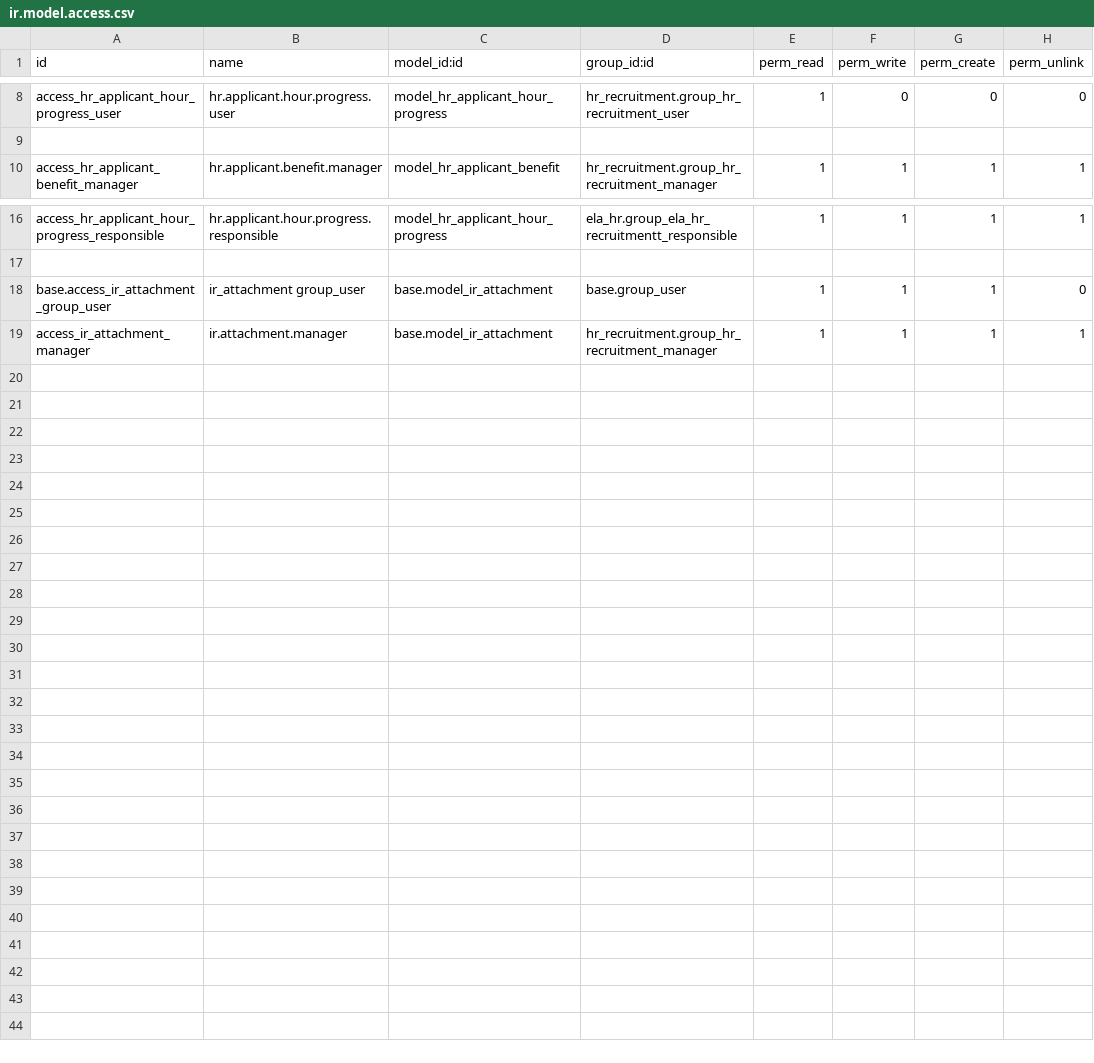
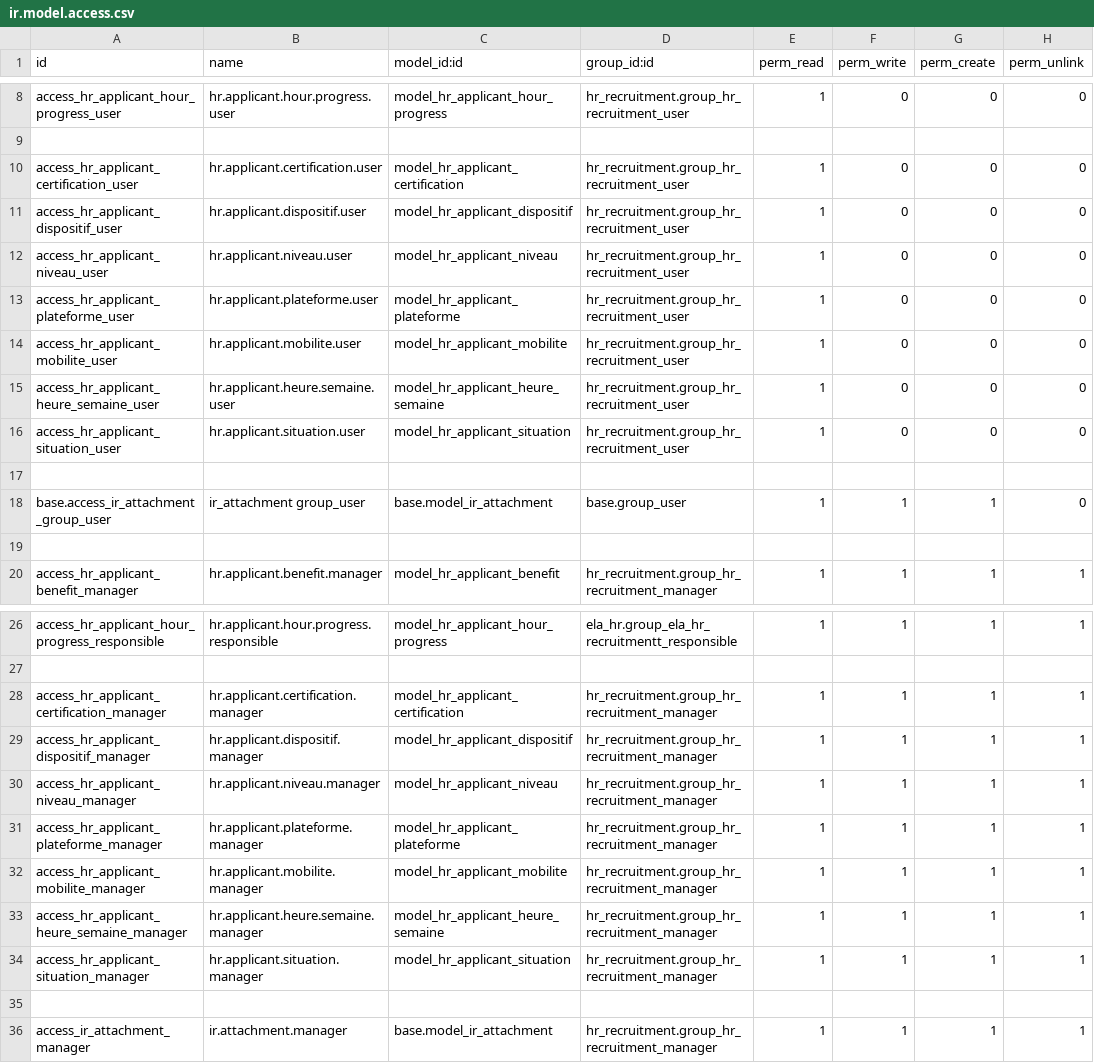
Before and after one commit to Adminela/Flatchr, a CSV file: ela_hr/security/ir.model.access.csv, drawn as a sheet; only a part is shown, gaps mark what is left out.

Commit message:
Update ir.model.access.csv

```diff
--- a/ela_hr/security/ir.model.access.csv
+++ b/ela_hr/security/ir.model.access.csv
@@ -9,2 +9,12 @@ access_hr_applicant_hour_progress_user,hr.applicant.hour.progress.user,model_hr_
 
+access_hr_applicant_certification_user,hr.applicant.certification.user,model_hr_applicant_certification,hr_recruitment.group_hr_recruitment_user,1,0,0,0
+access_hr_applicant_dispositif_user,hr.applicant.dispositif.user,model_hr_applicant_dispositif,hr_recruitment.group_hr_recruitment_user,1,0,0,0
+access_hr_applicant_niveau_user,hr.applicant.niveau.user,model_hr_applicant_niveau,hr_recruitment.group_hr_recruitment_user,1,0,0,0
+access_hr_applicant_plateforme_user,hr.applicant.plateforme.user,model_hr_applicant_plateforme,hr_recruitment.group_hr_recruitment_user,1,0,0,0
+access_hr_applicant_mobilite_user,hr.applicant.mobilite.user,model_hr_applicant_mobilite,hr_recruitment.group_hr_recruitment_user,1,0,0,0
+access_hr_applicant_heure_semaine_user,hr.applicant.heure.semaine.user,model_hr_applicant_heure_semaine,hr_recruitment.group_hr_recruitment_user,1,0,0,0
+access_hr_applicant_situation_user,hr.applicant.situation.user,model_hr_applicant_situation,hr_recruitment.group_hr_recruitment_user,1,0,0,0
+
+base.access_ir_attachment_group_user,ir_attachment group_user,base.model_ir_attachment,base.group_user,1,1,1,0
+
 access_hr_applicant_benefit_manager,hr.applicant.benefit.manager,model_hr_applicant_benefit,hr_recruitment.group_hr_recruitment_manager,1,1,1,1
@@ -17,3 +27,10 @@ access_hr_applicant_hour_progress_responsible,hr.applicant.hour.progress.respons
 
-base.access_ir_attachment_group_user,ir_attachment group_user,base.model_ir_attachment,base.group_user,1,1,1,0
+access_hr_applicant_certification_manager,hr.applicant.certification.manager,model_hr_applicant_certification,hr_recruitment.group_hr_recruitment_manager,1,1,1,1
+access_hr_applicant_dispositif_manager,hr.applicant.dispositif.manager,model_hr_applicant_dispositif,hr_recruitment.group_hr_recruitment_manager,1,1,1,1
+access_hr_applicant_niveau_manager,hr.applicant.niveau.manager,model_hr_applicant_niveau,hr_recruitment.group_hr_recruitment_manager,1,1,1,1
+access_hr_applicant_plateforme_manager,hr.applicant.plateforme.manager,model_hr_applicant_plateforme,hr_recruitment.group_hr_recruitment_manager,1,1,1,1
+access_hr_applicant_mobilite_manager,hr.applicant.mobilite.manager,model_hr_applicant_mobilite,hr_recruitment.group_hr_recruitment_manager,1,1,1,1
+access_hr_applicant_heure_semaine_manager,hr.applicant.heure.semaine.manager,model_hr_applicant_heure_semaine,hr_recruitment.group_hr_recruitment_manager,1,1,1,1
+access_hr_applicant_situation_manager,hr.applicant.situation.manager,model_hr_applicant_situation,hr_recruitment.group_hr_recruitment_manager,1,1,1,1
+
 access_ir_attachment_manager,ir.attachment.manager,base.model_ir_attachment,hr_recruitment.group_hr_recruitment_manager,1,1,1,1
```
